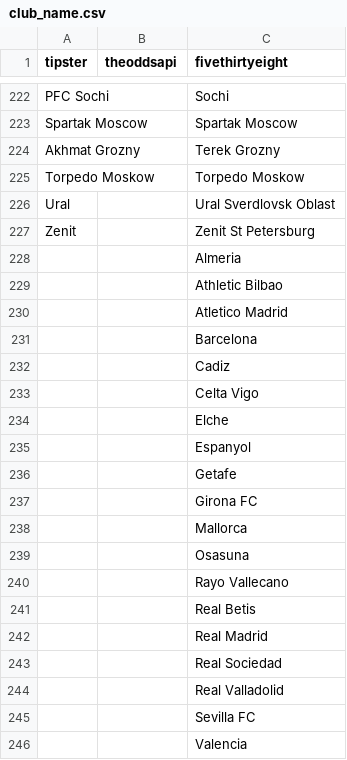
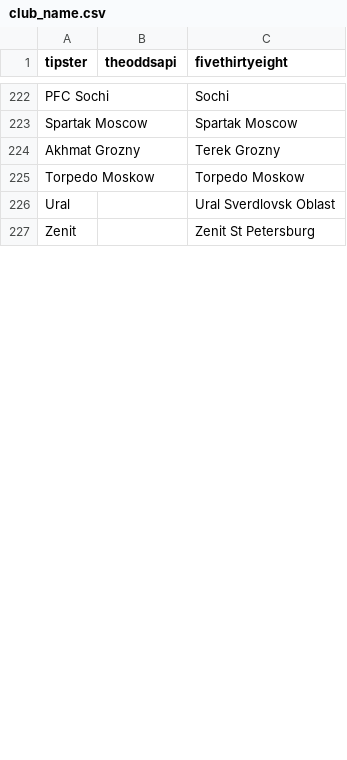
Before and after one commit to matheusccouto/tipster, a CSV file: dbt/seeds/club_name.csv, drawn as a sheet; only a part is shown, gaps mark what is left out; the diff covers the shown part only.

Commit message:
Add spanish

```diff
--- a/dbt/seeds/club_name.csv
+++ b/dbt/seeds/club_name.csv
@@ -227,20 +227 @@ Ural,,Ural Sverdlovsk Oblast
 Zenit,,Zenit St Petersburg
-,,Almeria
-,,Athletic Bilbao
-,,Atletico Madrid
-,,Barcelona
-,,Cadiz
-,,Celta Vigo
-,,Elche
-,,Espanyol
-,,Getafe
-,,Girona FC
-,,Mallorca
-,,Osasuna
-,,Rayo Vallecano
-,,Real Betis
-,,Real Madrid
-,,Real Sociedad
-,,Real Valladolid
-,,Sevilla FC
-,,Valencia
```
Also changed, not shown: 42 added rows and 23 removed rows elsewhere in this file.
